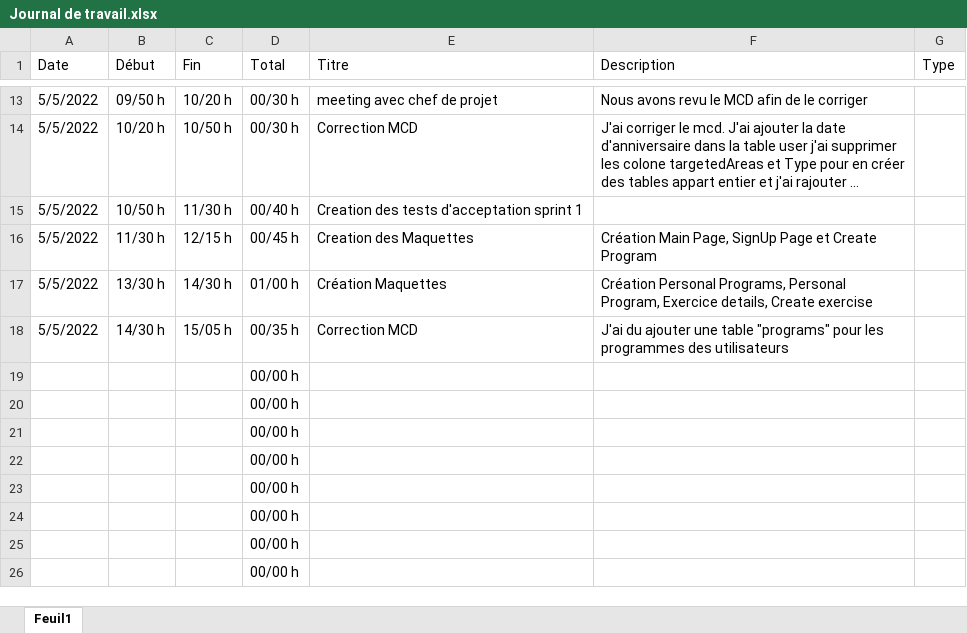
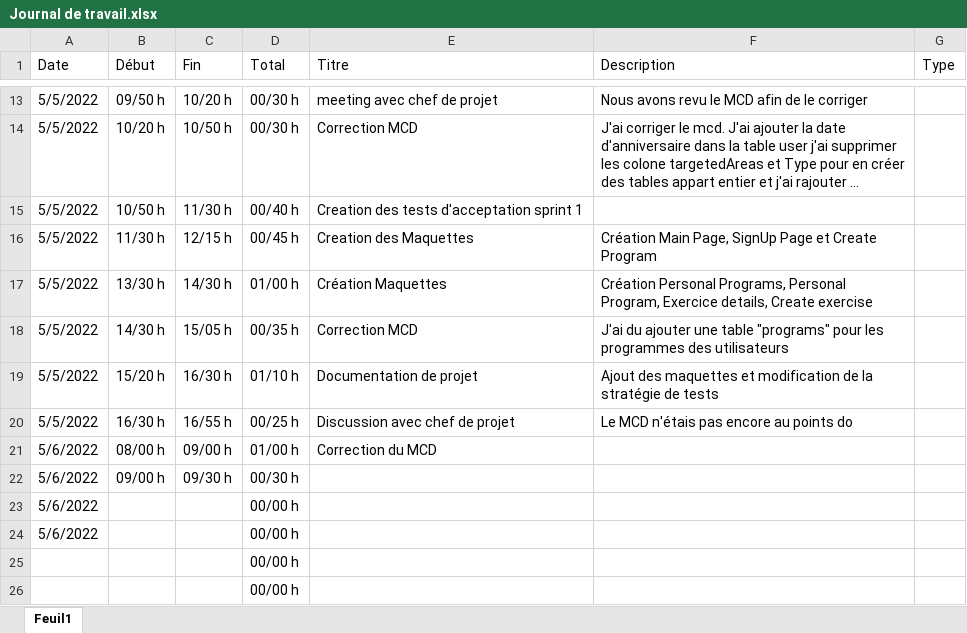
Before and after one commit to dmitrimeili/KeepItFit, an Excel workbook: Doc/Journal de travail.xlsx, sheet Feuil1, drawn as a sheet; only a part is shown, gaps mark what is left out; long unchanged cells end in …; values as stored, in another font and other column widths than the file's, no borders; table styles not drawn; removed rows and columns are numbered as before the commit, all else as after; the diff names each change by its address in the sheet, - before the commit and + after, or states it on an @@ line.

```diff
--- a/Doc/Journal de travail.xlsx (sheet Feuil1)
+++ b/Doc/Journal de travail.xlsx (sheet Feuil1)
-row 19:  |  |  | 00/00 h
-row 20:  |  |  | 00/00 h
-row 21:  |  |  | 00/00 h
-row 22:  |  |  | 00/00 h
-row 23:  |  |  | 00/00 h
-row 24:  |  |  | 00/00 h
+row 19: 5/5/2022 | 15/20 h | 16/30 h | 01/10 h | Documentation de projet | Ajout des maquettes et modification de la stratégie de tests
+row 20: 5/5/2022 | 16/30 h | 16/55 h | 00/25 h | Discussion avec chef de projet | Le MCD n'étais pas encore au points do
+row 21: 5/6/2022 | 08/00 h | 09/00 h | 01/00 h | Correction du MCD
+row 22: 5/6/2022 | 09/00 h | 09/30 h | 00/30 h
+row 23: 5/6/2022 |  |  | 00/00 h
+row 24: 5/6/2022 |  |  | 00/00 h
```
Also changed, not shown: 5 other files.
